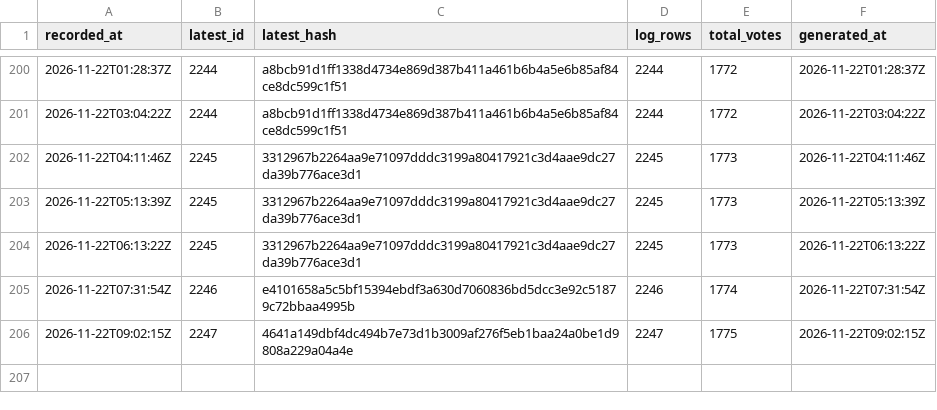
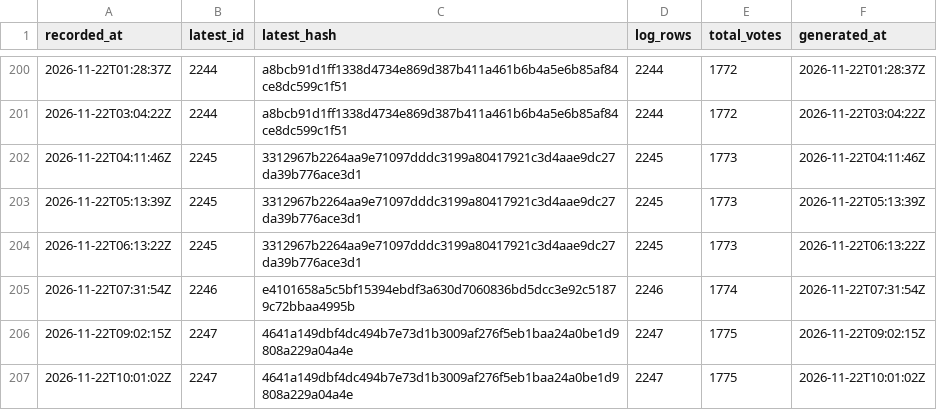
Before and after one commit to listastudentore-afk/lista-studentore-audit, a CSV file: tirana-heads.csv, drawn as a sheet; only a part is shown, gaps mark what is left out; the diff names each change by its address in the sheet, - before the commit and + after, or states it on an @@ line.

```diff
--- a/tirana-heads.csv
+++ b/tirana-heads.csv
+row 207: 2026-11-22T10:01:02Z | 2247 | 4641a149dbf4dc494b7e73d1b3009af276f5eb1baa24a0be1d9808a229a04a4e | 2247 | 1775 | 2026-11-22T10:01:02Z
```
Also changed, not shown: heads.csv, 1 other file.
